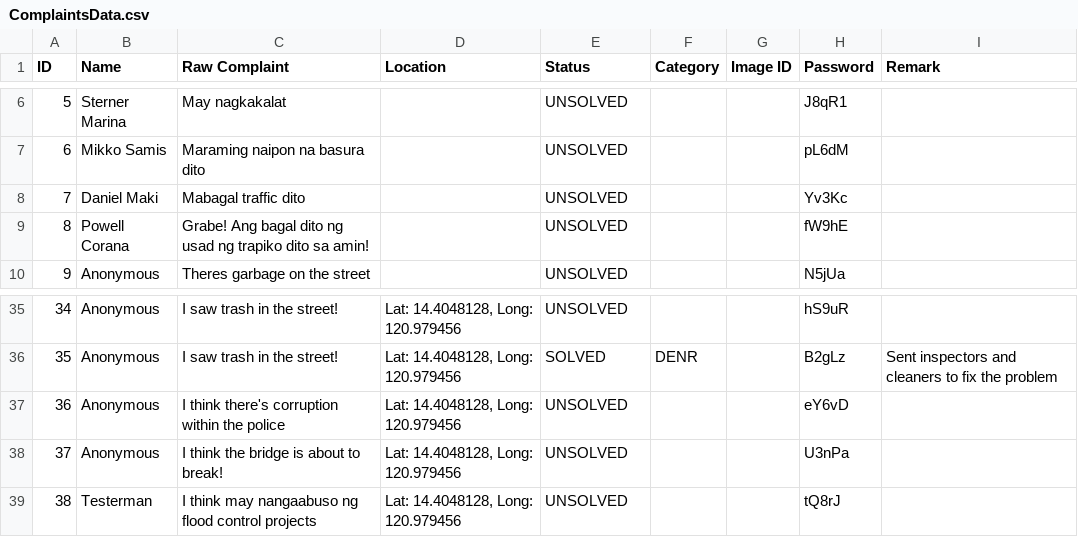
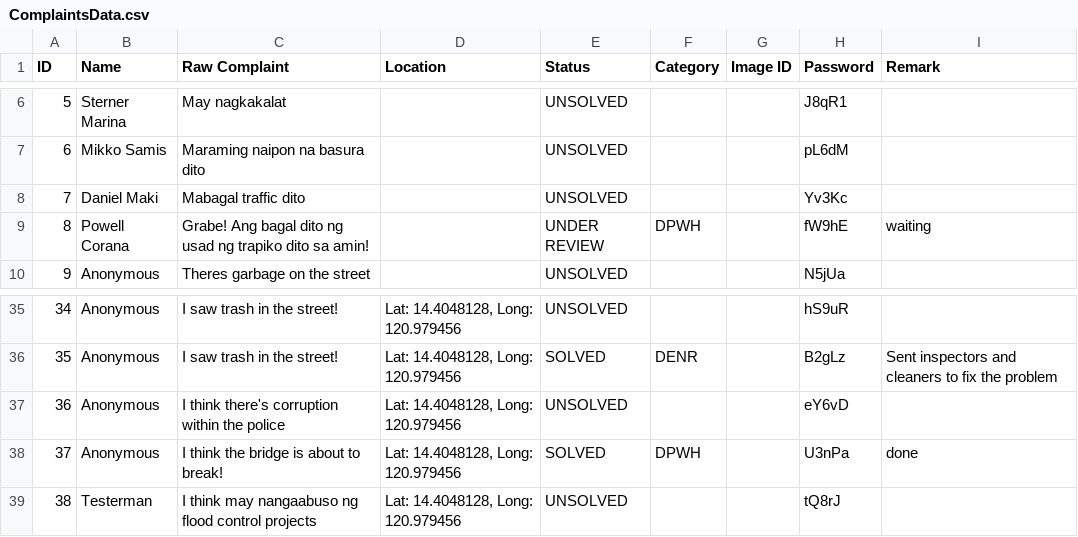
Before and after one commit to SmugOne/CitizenComplainAnalysisTest, a CSV file: CSVFile/ComplaintsData.csv, drawn as a sheet; only a part is shown, gaps mark what is left out.

```diff
--- a/CSVFile/ComplaintsData.csv
+++ b/CSVFile/ComplaintsData.csv
@@ -8,3 +8,3 @@ ID,Name,Raw Complaint,Location,Status,Category,Image ID,Password,Remark
 7,Daniel Maki,Mabagal traffic dito,,UNSOLVED,,,Yv3Kc,
-8,Powell Corana,Grabe! Ang bagal dito ng usad ng trapiko dito sa amin!,,UNSOLVED,,,fW9hE,
+8,Powell Corana,Grabe! Ang bagal dito ng usad ng trapiko dito sa amin!,,UNDER REVIEW,DPWH,,fW9hE,waiting
 9,Anonymous,Theres garbage on the street,,UNSOLVED,,,N5jUa,
@@ -37,3 +37,3 @@ ID,Name,Raw Complaint,Location,Status,Category,Image ID,Password,Remark
 36,Anonymous,I think there's corruption within the police,"Lat: 14.4048128, Long: 120.979456",UNSOLVED,,,eY6vD,
-37,Anonymous,I think the bridge is about to break!,"Lat: 14.4048128, Long: 120.979456",UNSOLVED,,,U3nPa,
+37,Anonymous,I think the bridge is about to break!,"Lat: 14.4048128, Long: 120.979456",SOLVED,DPWH,,U3nPa,done
 38,Testerman,I think may nangaabuso ng flood control projects,"Lat: 14.4048128, Long: 120.979456",UNSOLVED,,,tQ8rJ,
```
Also changed, not shown: CSVFile/Archive.csv, CSVFile/ArrangedData.csv, 1 other file.
